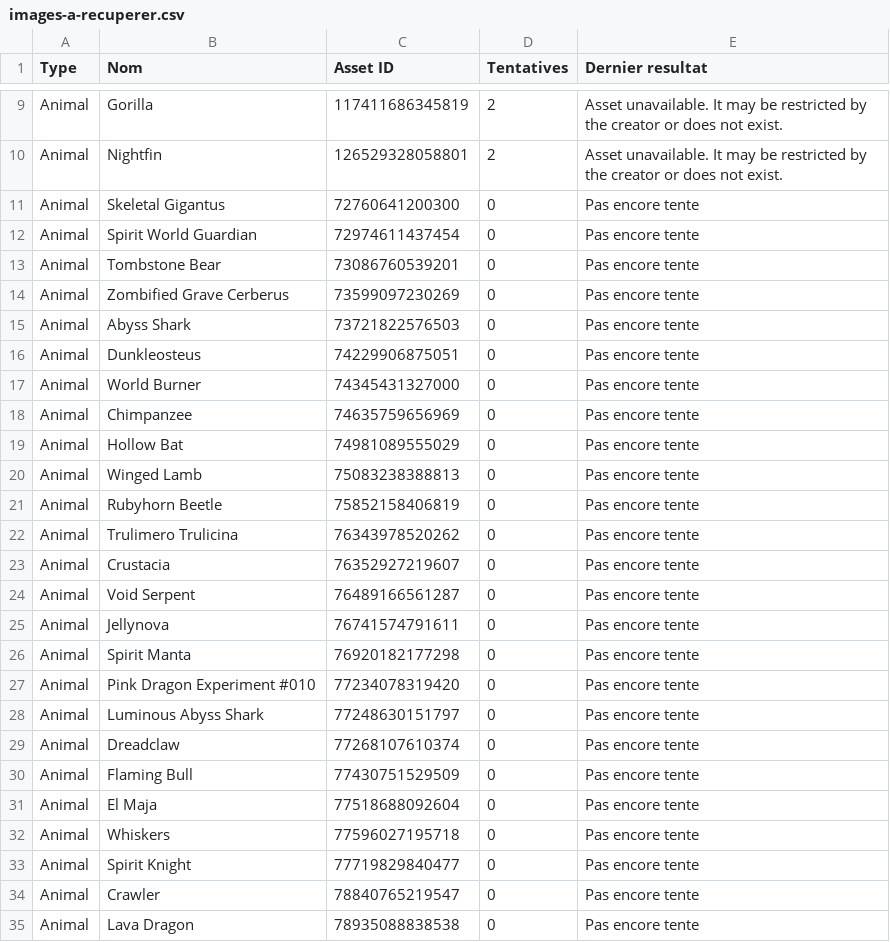
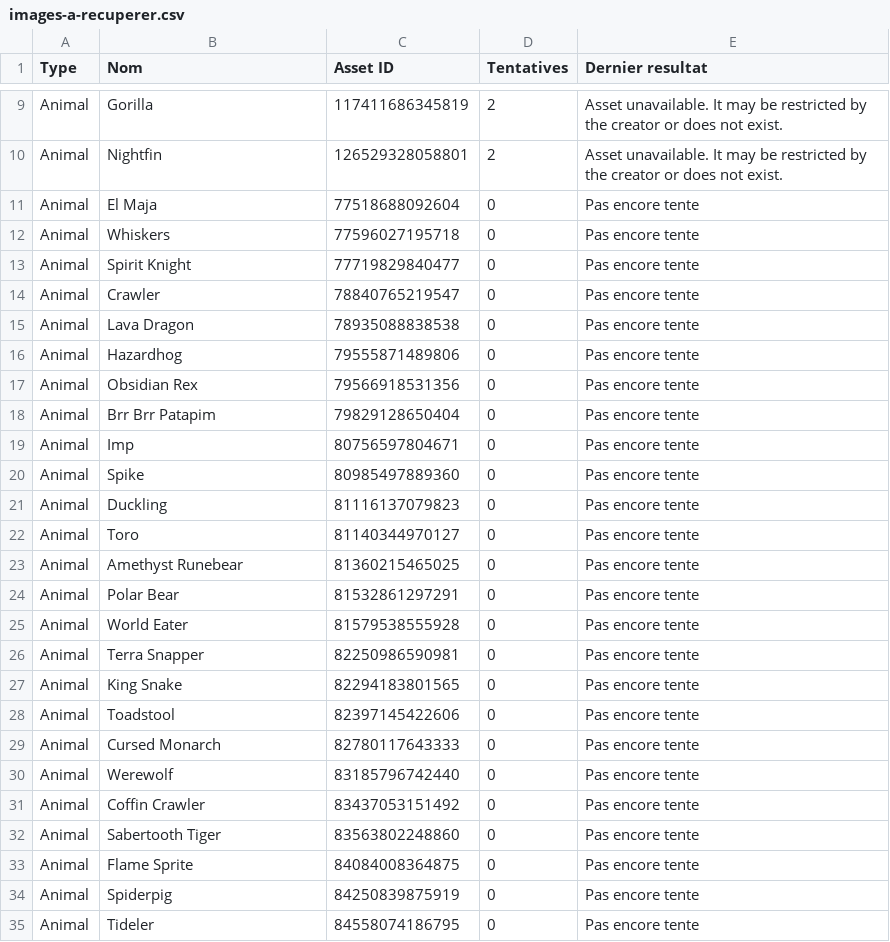
Before and after one commit to cagnastylepay-png/Render, a CSV file: docs/images-a-recuperer.csv, drawn as a sheet; only a part is shown, gaps mark what is left out; the shorter side is filled out with more unchanged rows; the diff names each change by its address in the sheet, - before the commit and + after, or states it on an @@ line.

Commit message:
Add 20 verified animal images; 208 recovered

```diff
--- a/docs/images-a-recuperer.csv
+++ b/docs/images-a-recuperer.csv
-row 11: Animal | Skeletal Gigantus | 72760641200300 | 0 | Pas encore tente
-row 12: Animal | Spirit World Guardian | 72974611437454 | 0 | Pas encore tente
-row 13: Animal | Tombstone Bear | 73086760539201 | 0 | Pas encore tente
-row 14: Animal | Zombified Grave Cerberus | 73599097230269 | 0 | Pas encore tente
-row 15: Animal | Abyss Shark | 73721822576503 | 0 | Pas encore tente
-row 16: Animal | Dunkleosteus | 74229906875051 | 0 | Pas encore tente
-row 17: Animal | World Burner | 74345431327000 | 0 | Pas encore tente
-row 18: Animal | Chimpanzee | 74635759656969 | 0 | Pas encore tente
-row 19: Animal | Hollow Bat | 74981089555029 | 0 | Pas encore tente
-row 20: Animal | Winged Lamb | 75083238388813 | 0 | Pas encore tente
-row 21: Animal | Rubyhorn Beetle | 75852158406819 | 0 | Pas encore tente
-row 22: Animal | Trulimero Trulicina | 76343978520262 | 0 | Pas encore tente
-row 23: Animal | Crustacia | 76352927219607 | 0 | Pas encore tente
-row 24: Animal | Void Serpent | 76489166561287 | 0 | Pas encore tente
-row 25: Animal | Jellynova | 76741574791611 | 0 | Pas encore tente
-row 26: Animal | Spirit Manta | 76920182177298 | 0 | Pas encore tente
-row 27: Animal | Pink Dragon Experiment #010 | 77234078319420 | 0 | Pas encore tente
-row 28: Animal | Luminous Abyss Shark | 77248630151797 | 0 | Pas encore tente
-row 29: Animal | Dreadclaw | 77268107610374 | 0 | Pas encore tente
-row 30: Animal | Flaming Bull | 77430751529509 | 0 | Pas encore tente
```
Also changed, not shown: 21 other files.
